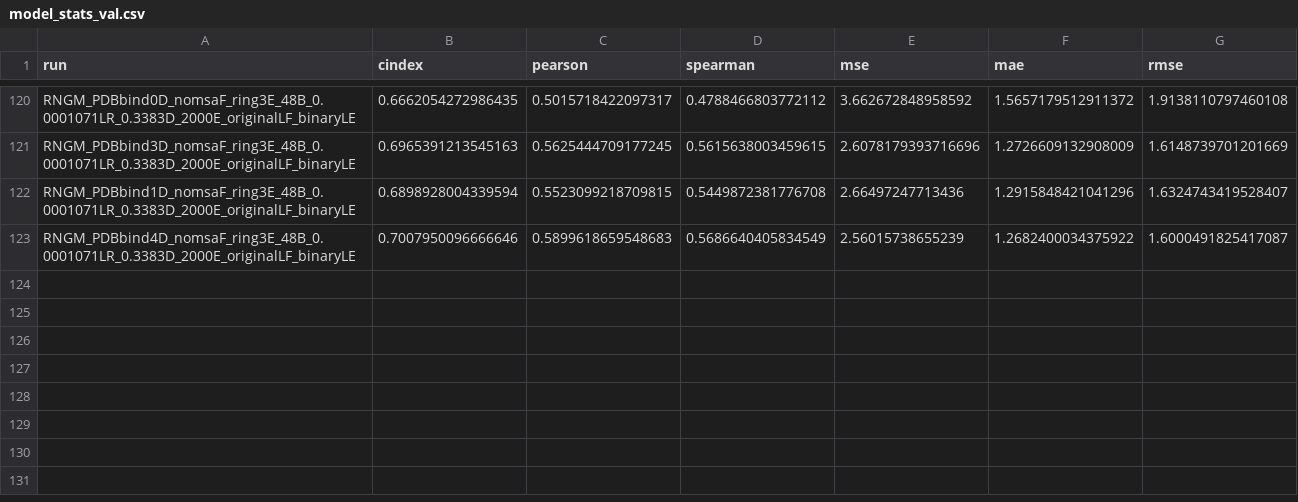
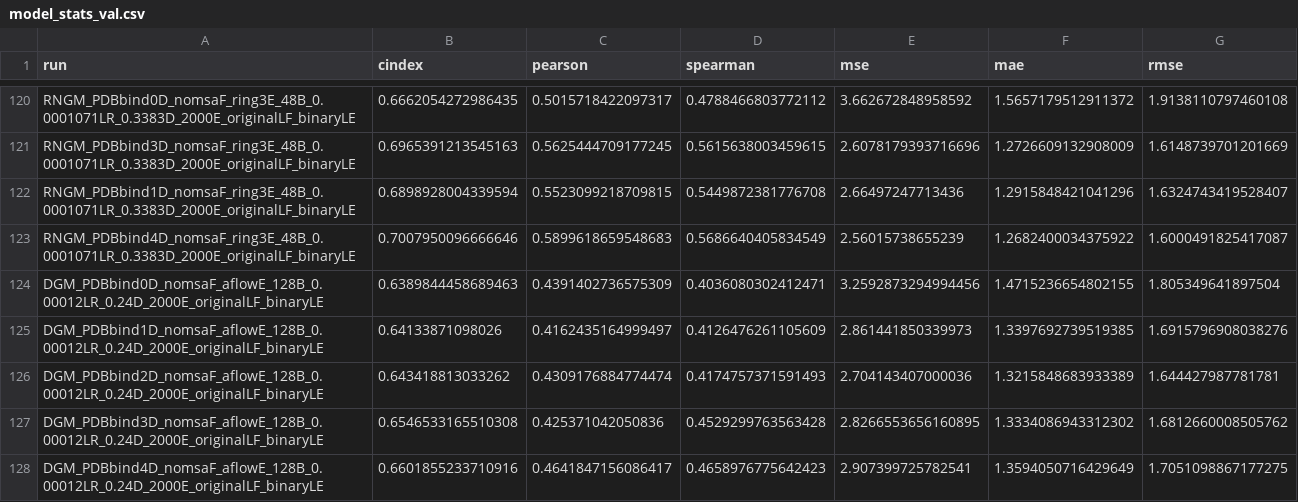
Before and after one commit to jyaacoub/MutDTA, a CSV file: results/model_media/model_stats_val.csv, drawn as a sheet; only a part is shown, gaps mark what is left out.

```diff
--- a/results/model_media/model_stats_val.csv
+++ b/results/model_media/model_stats_val.csv
@@ -123 +123,6 @@ RNGM_PDBbind1D_nomsaF_ring3E_48B_0.0001071LR_0.3383D_2000E_originalLF_binaryLE,0
 RNGM_PDBbind4D_nomsaF_ring3E_48B_0.0001071LR_0.3383D_2000E_originalLF_binaryLE,0.7007950096666646,0.5899618659548683,0.5686640405834549,2.56015738655239,1.2682400034375922,1.6000491825417087
+DGM_PDBbind0D_nomsaF_aflowE_128B_0.00012LR_0.24D_2000E_originalLF_binaryLE,0.6389844458689463,0.4391402736575309,0.4036080302412471,3.2592873294994456,1.4715236654802155,1.805349641897504
+DGM_PDBbind1D_nomsaF_aflowE_128B_0.00012LR_0.24D_2000E_originalLF_binaryLE,0.64133871098026,0.4162435164999497,0.4126476261105609,2.861441850339973,1.3397692739519385,1.6915796908038276
+DGM_PDBbind2D_nomsaF_aflowE_128B_0.00012LR_0.24D_2000E_originalLF_binaryLE,0.643418813033262,0.4309176884774474,0.4174757371591493,2.704143407000036,1.3215848683933389,1.644427987781781
+DGM_PDBbind3D_nomsaF_aflowE_128B_0.00012LR_0.24D_2000E_originalLF_binaryLE,0.6546533165510308,0.425371042050836,0.4529299763563428,2.8266553656160895,1.3334086943312302,1.6812660008505762
+DGM_PDBbind4D_nomsaF_aflowE_128B_0.00012LR_0.24D_2000E_originalLF_binaryLE,0.6601855233710916,0.4641847156086417,0.4658976775642423,2.907399725782541,1.3594050716429649,1.7051098867177275
```
Also changed, not shown: results/model_media/model_stats.csv.
